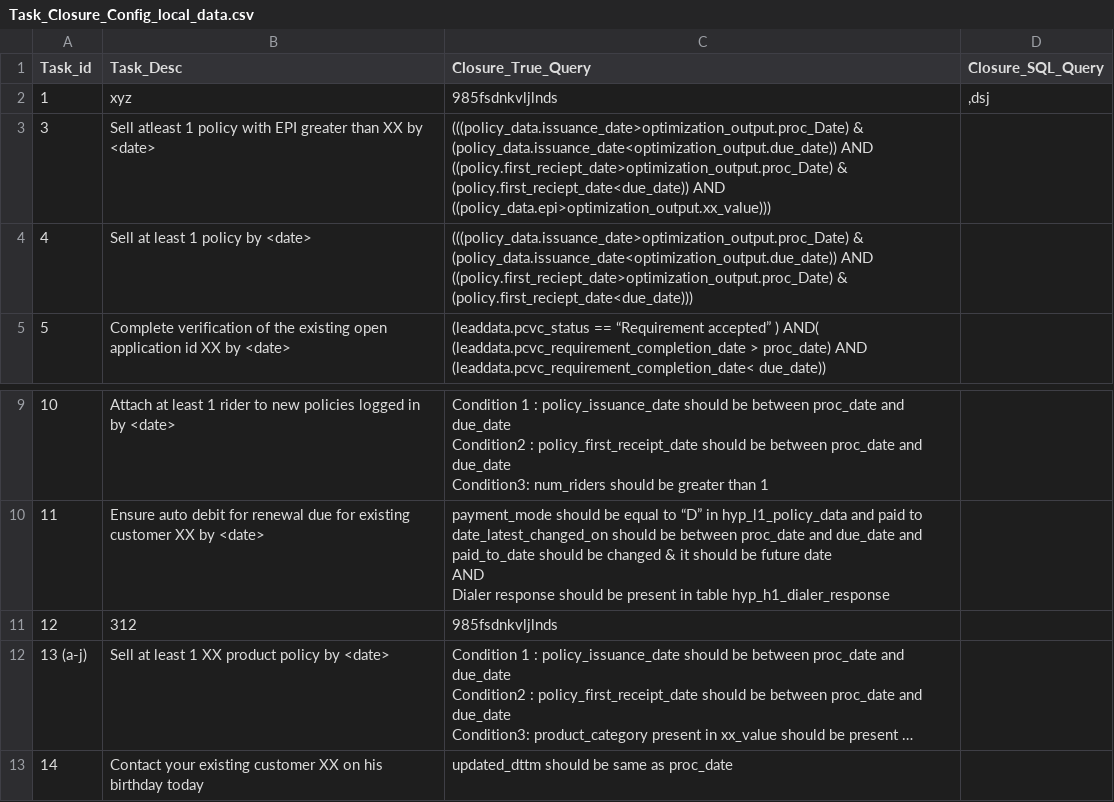
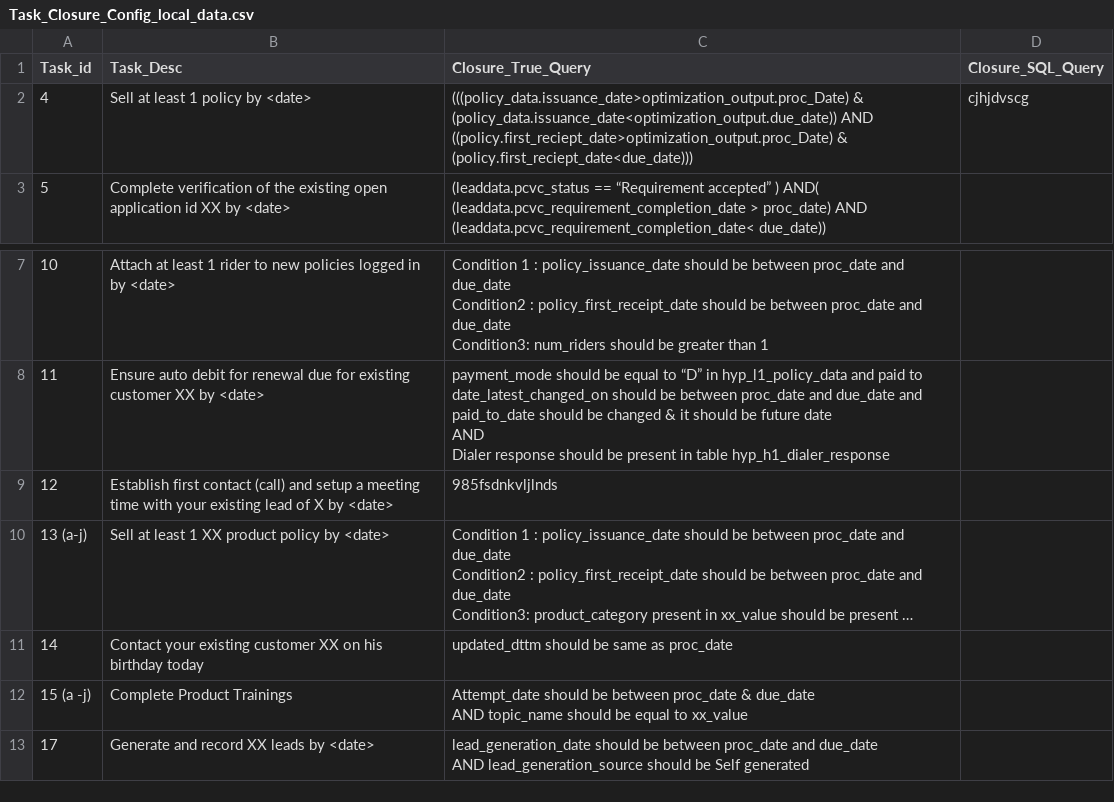
Before and after one commit to sachinbhoiexponentia/Django_UI, a CSV file: upload_csv_files/Task_Closure_Config_local_data.csv, drawn as a sheet; only a part is shown, gaps mark what is left out; the shorter side is filled out with more unchanged rows; long unchanged cells end in …; removed rows and columns are numbered as before the commit, all else as after; the diff names each change by its address in the sheet, - before the commit and + after, or states it on an @@ line.

```diff
--- a/upload_csv_files/Task_Closure_Config_local_data.csv
+++ b/upload_csv_files/Task_Closure_Config_local_data.csv
-row 2: 1 | xyz | 985fsdnkvljlnds | ,dsj
-row 3: 3 | Sell atleast 1 policy with EPI greater than XX by <date> | (((policy_data.issuance_date>optimization_output.proc_Date) & (policy_data.issuance_date<optimization_output.due_date)) AND ((policy.first_reciept_date>optimization_output.proc_Date) & (policy.first_reciept_date<due_date)) AND ((policy_data.epi>optimization_output.xx_value)))
-D2 (Closure_SQL_Query): (empty)
+D2 (Closure_SQL_Query): cjhjdvscg
-B9 (Task_Desc): 312
+B9 (Task_Desc): Establish first contact (call) and setup a meeting time with your existing lead of X by <date>
```
Also changed, not shown: upload_csv_files/Channel_Task_Mapping_local_data.csv, upload_csv_files/Task_Constraint_Rules_local_data.csv, 21 other files.
